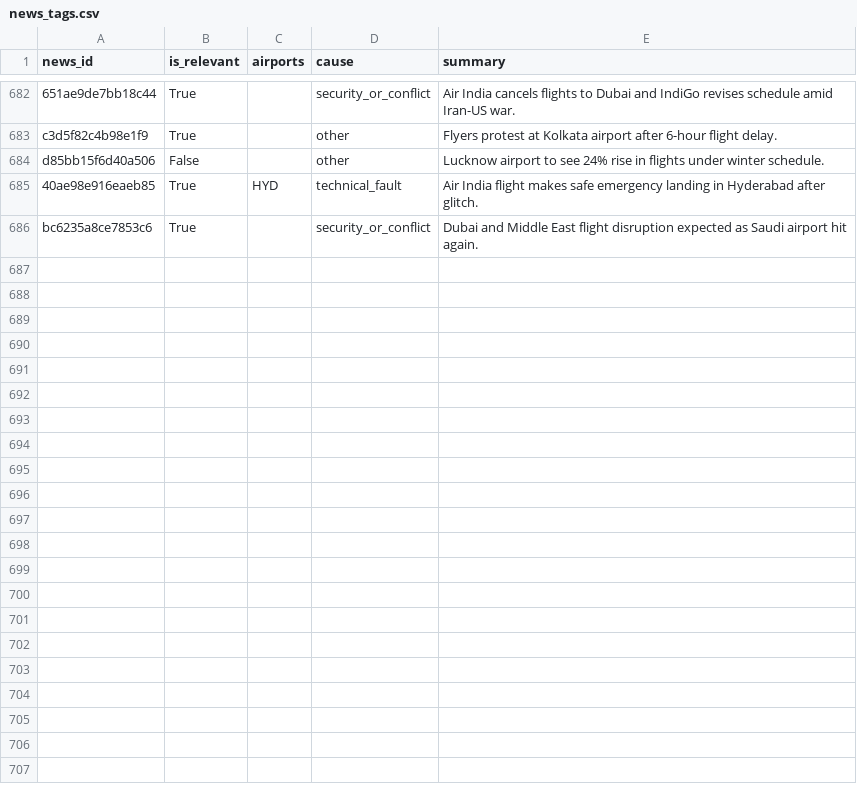
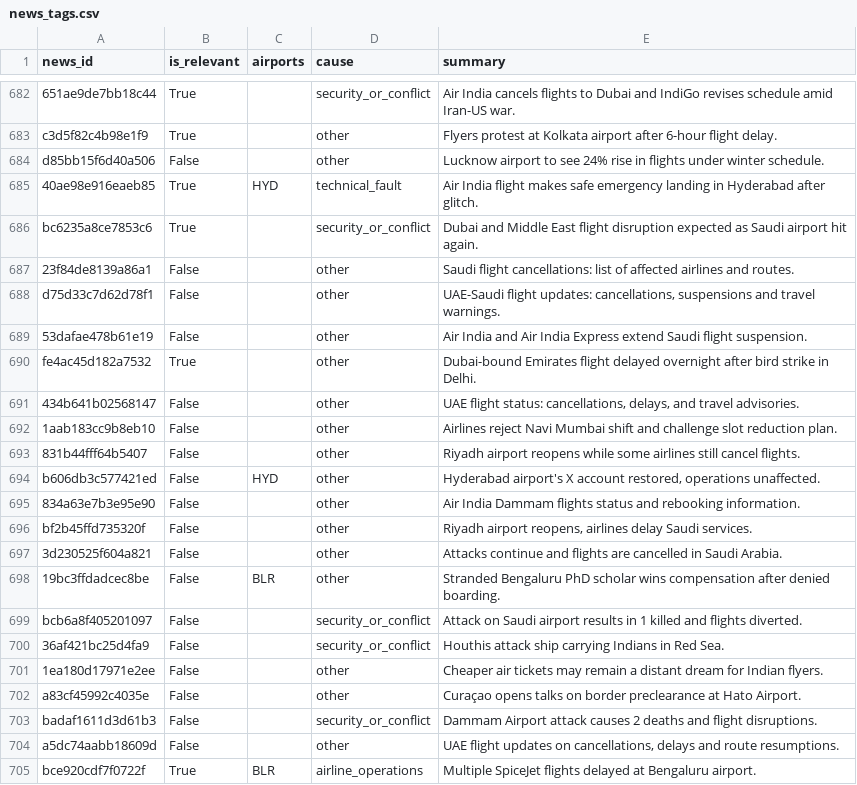
Before and after one commit to KashishSharma05/DelayLens, a CSV file: data/news/news_tags.csv, drawn as a sheet; only a part is shown, gaps mark what is left out; the diff covers the shown part only.

```diff
--- a/data/news/news_tags.csv
+++ b/data/news/news_tags.csv
@@ -686 +686,20 @@ d85bb15f6d40a506,False,,other,Lucknow airport to see 24% rise in flights under w
 bc6235a8ce7853c6,True,,security_or_conflict,Dubai and Middle East flight disruption expected as Saudi airport hit again.
+23f84de8139a86a1,False,,other,Saudi flight cancellations: list of affected airlines and routes.
+d75d33c7d62d78f1,False,,other,"UAE-Saudi flight updates: cancellations, suspensions and travel warnings."
+53dafae478b61e19,False,,other,Air India and Air India Express extend Saudi flight suspension.
+fe4ac45d182a7532,True,,other,Dubai-bound Emirates flight delayed overnight after bird strike in Delhi.
+434b641b02568147,False,,other,"UAE flight status: cancellations, delays, and travel advisories."
+1aab183cc9b8eb10,False,,other,Airlines reject Navi Mumbai shift and challenge slot reduction plan.
+831b44fff64b5407,False,,other,Riyadh airport reopens while some airlines still cancel flights.
+b606db3c577421ed,False,HYD,other,"Hyderabad airport's X account restored, operations unaffected."
+834a63e7b3e95e90,False,,other,Air India Dammam flights status and rebooking information.
+bf2b45ffd735320f,False,,other,"Riyadh airport reopens, airlines delay Saudi services."
+3d230525f604a821,False,,other,Attacks continue and flights are cancelled in Saudi Arabia.
+19bc3ffdadcec8be,False,BLR,other,Stranded Bengaluru PhD scholar wins compensation after denied boarding.
+bcb6a8f405201097,False,,security_or_conflict,Attack on Saudi airport results in 1 killed and flights diverted.
+36af421bc25d4fa9,False,,security_or_conflict,Houthis attack ship carrying Indians in Red Sea.
+1ea180d17971e2ee,False,,other,Cheaper air tickets may remain a distant dream for Indian flyers.
+a83cf45992c4035e,False,,other,Curaçao opens talks on border preclearance at Hato Airport.
+badaf1611d3d61b3,False,,security_or_conflict,Dammam Airport attack causes 2 deaths and flight disruptions.
+a5dc74aabb18609d,False,,other,"UAE flight updates on cancellations, delays and route resumptions."
+bce920cdf7f0722f,True,BLR,airline_operations,Multiple SpiceJet flights delayed at Bengaluru airport.
```
Also changed, not shown: 15 added rows elsewhere in this file, app/data/daily_summary.csv, app/data/flight_punctuality.csv, 23 other files.
